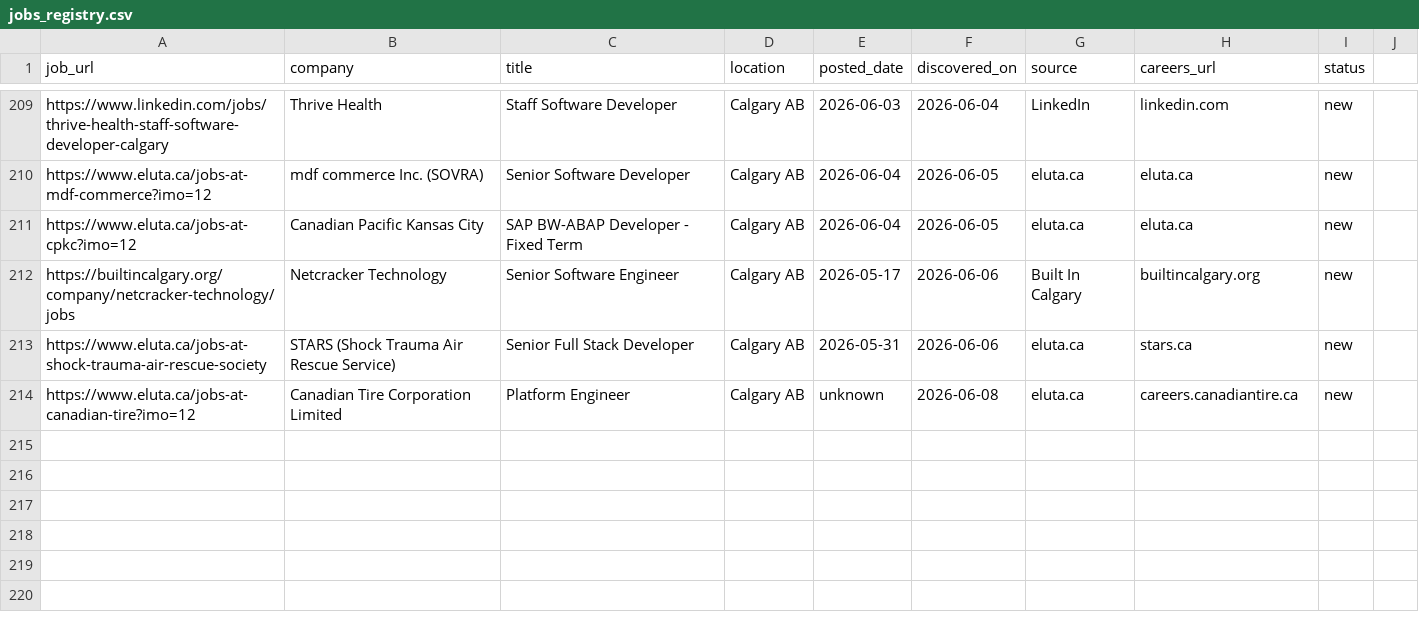
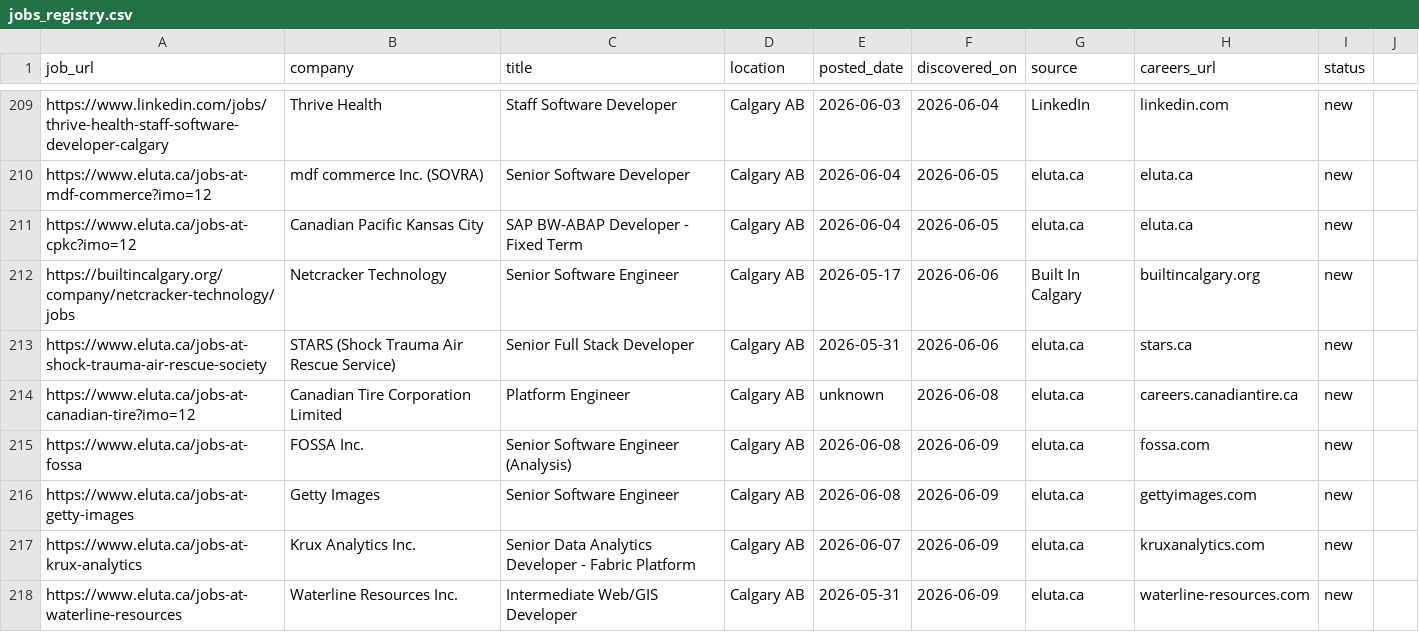
Before and after one commit to opsclawd/career-targets, a CSV file: careers/jobs_registry.csv, drawn as a sheet; only a part is shown, gaps mark what is left out; the diff names each change by its address in the sheet, - before the commit and + after, or states it on an @@ line.

```diff
--- a/careers/jobs_registry.csv
+++ b/careers/jobs_registry.csv
+row 215: https://www.eluta.ca/jobs-at-fossa | FOSSA Inc. | Senior Software Engineer (Analysis) | Calgary AB | 2026-06-08 | 2026-06-09 | eluta.ca | fossa.com | new
+row 216: https://www.eluta.ca/jobs-at-getty-images | Getty Images | Senior Software Engineer | Calgary AB | 2026-06-08 | 2026-06-09 | eluta.ca | gettyimages.com | new
+row 217: https://www.eluta.ca/jobs-at-krux-analytics | Krux Analytics Inc. | Senior Data Analytics Developer - Fabric Platform | Calgary AB | 2026-06-07 | 2026-06-09 | eluta.ca | kruxanalytics.com | new
+row 218: https://www.eluta.ca/jobs-at-waterline-resources | Waterline Resources Inc. | Intermediate Web/GIS Developer | Calgary AB | 2026-05-31 | 2026-06-09 | eluta.ca | waterline-resources.com | new
```
Also changed, not shown: careers/careers_registry.csv, 1 other file.
